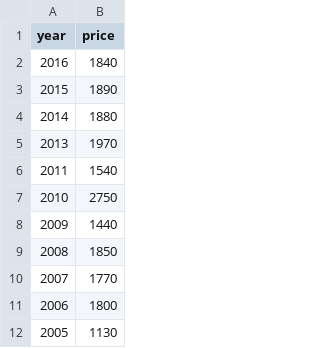
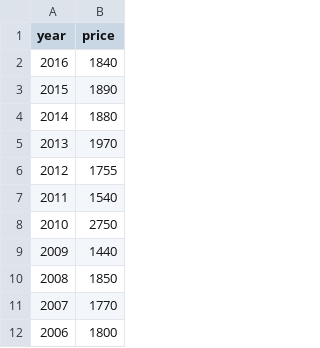
Before and after one commit to nmaggiulli/of-dollars-and-data, a CSV file: _csvs/avocado-prices-usda-ycharts.csv, drawn as a sheet; only a part is shown; the shorter side is filled out with more unchanged rows.

Commit message:
Extrapolate 2012 avocado data

```diff
--- a/_csvs/avocado-prices-usda-ycharts.csv
+++ b/_csvs/avocado-prices-usda-ycharts.csv
@@ -5,2 +5,3 @@ year,price
 2013,1970
+2012,1755
 2011,1540
```
